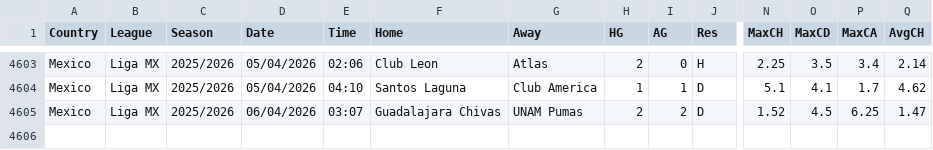
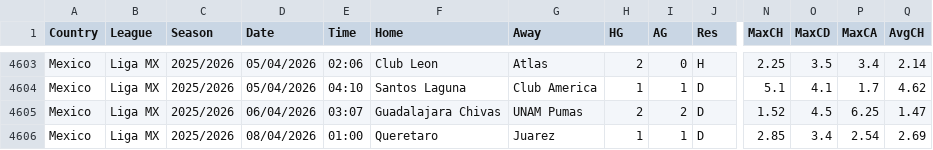
Before and after one commit to ASRSES/football-data-archive, a CSV file: data/MEX/MEX.csv, drawn as a sheet; only a part is shown, gaps mark what is left out; rows hold the shown columns only; the diff names each change by its address in the sheet, - before the commit and + after, or states it on an @@ line.

```diff
--- a/data/MEX/MEX.csv
+++ b/data/MEX/MEX.csv
+row 4606: Mexico | Liga MX | 2025/2026 | 08/04/2026 | 01:00 | Queretaro | Juarez | 1 | 1 | D | 2.85 | 3.4 | 2.54 | 2.69
```
Also changed, not shown: data/E1/E1.csv, data/E2/E2.csv, 5 other files.
